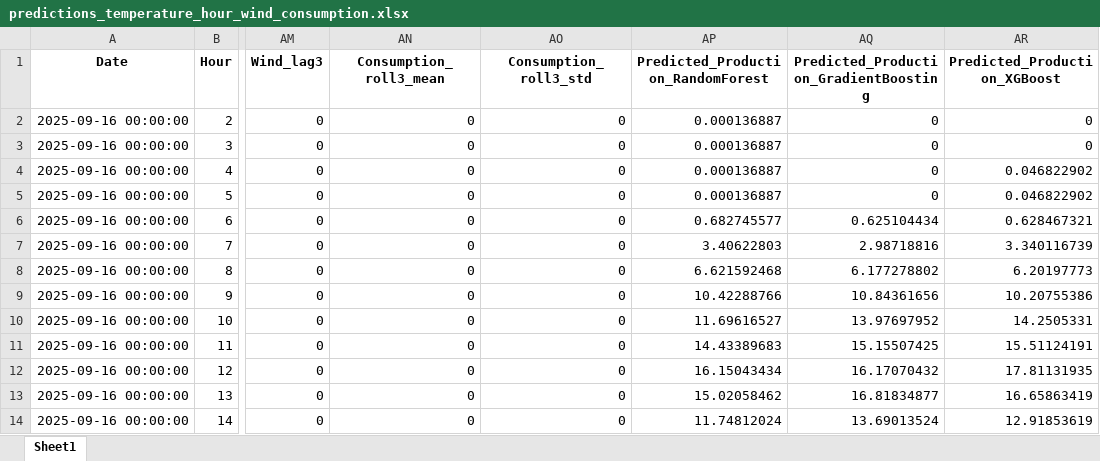
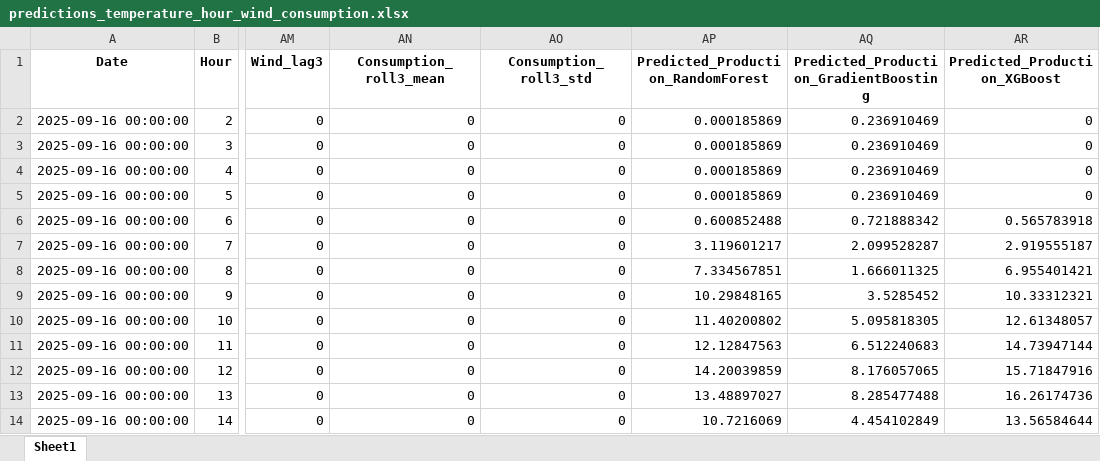
Before and after one commit to Chairetisl/Energy_Forecast_P, an Excel workbook: predictions_temperature_hour_wind_consumption.xlsx, sheet Sheet1, drawn as a sheet; only a part is shown, gaps mark what is left out; values as stored, in another font and other column widths than the file's, no borders; the diff covers the shown part only; the diff names each change by its address in the sheet, - before the commit and + after, or states it on an @@ line.

```diff
--- a/predictions_temperature_hour_wind_consumption.xlsx (sheet Sheet1)
+++ b/predictions_temperature_hour_wind_consumption.xlsx (sheet Sheet1)
-AP2:AP5: 0.000136887
+AP2:AP5: 0.000185869
-AQ2:AQ5: 0
+AQ2:AQ5: 0.236910469
-AR4:AR5 (Predicted_Production_XGBoost): 0.046822902
+AR4:AR5 (Predicted_Production_XGBoost): 0
-AP6: 0.682745577
+AP6: 0.600852488
-AQ6: 0.625104434
+AQ6: 0.721888342
-AR6 (Predicted_Production_XGBoost): 0.628467321
+AR6 (Predicted_Production_XGBoost): 0.565783918
-AP7: 3.40622803
+AP7: 3.119601217
-AQ7: 2.98718816
+AQ7: 2.099528287
-AR7 (Predicted_Production_XGBoost): 3.340116739
+AR7 (Predicted_Production_XGBoost): 2.919555187
-AP8: 6.621592468
+AP8: 7.334567851
-AQ8: 6.177278802
+AQ8: 1.666011325
-AR8 (Predicted_Production_XGBoost): 6.20197773
+AR8 (Predicted_Production_XGBoost): 6.955401421
-AP9: 10.42288766
+AP9: 10.29848165
-AQ9: 10.84361656
+AQ9: 3.5285452
-AR9 (Predicted_Production_XGBoost): 10.20755386
+AR9 (Predicted_Production_XGBoost): 10.33312321
-AP10: 11.69616527
+AP10: 11.40200802
-AQ10: 13.97697952
+AQ10: 5.095818305
-AR10 (Predicted_Production_XGBoost): 14.2505331
+AR10 (Predicted_Production_XGBoost): 12.61348057
-AP11: 14.43389683
+AP11: 12.12847563
-AQ11: 15.15507425
+AQ11: 6.512240683
-AR11 (Predicted_Production_XGBoost): 15.51124191
+AR11 (Predicted_Production_XGBoost): 14.73947144
-AP12: 16.15043434
+AP12: 14.20039859
-AQ12: 16.17070432
+AQ12: 8.176057065
-AR12 (Predicted_Production_XGBoost): 17.81131935
+AR12 (Predicted_Production_XGBoost): 15.71847916
-AP13: 15.02058462
+AP13: 13.48897027
-AQ13: 16.81834877
+AQ13: 8.285477488
-AR13 (Predicted_Production_XGBoost): 16.65863419
+AR13 (Predicted_Production_XGBoost): 16.26174736
-AP14: 11.74812024
+AP14: 10.7216069
-AQ14: 13.69013524
+AQ14: 4.454102849
-AR14 (Predicted_Production_XGBoost): 12.91853619
+AR14 (Predicted_Production_XGBoost): 13.56584644
```
Also changed, not shown: 109 edited cells elsewhere in this sheet, ERMIS_II - Real1.xlsx, 1 other file.
